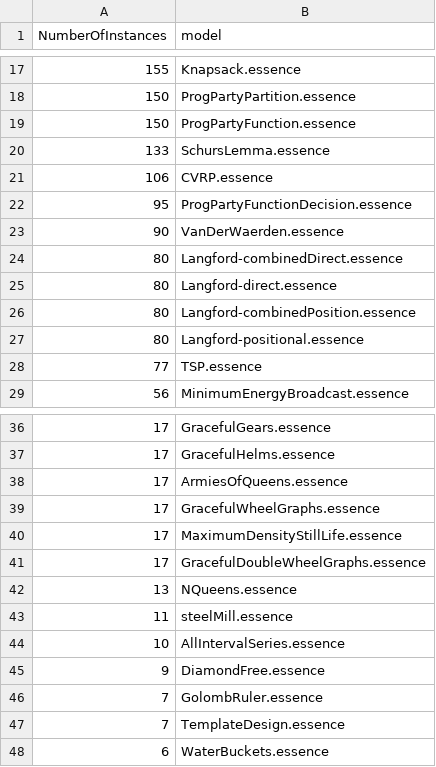
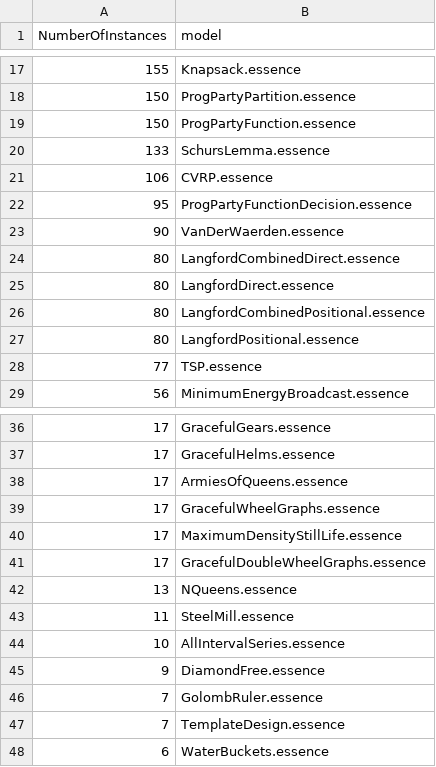
Before and after one commit to conjure-cp/EssenceCatalog, a CSV file: stats/problems.csv, drawn as a sheet; only a part is shown, gaps mark what is left out.

Commit message:
update stats

```diff
--- a/stats/problems.csv
+++ b/stats/problems.csv
@@ -23,6 +23,6 @@ NumberOfInstances,model
 90,VanDerWaerden.essence
-80,Langford-combinedDirect.essence
-80,Langford-direct.essence
-80,Langford-combinedPosition.essence
-80,Langford-positional.essence
+80,LangfordCombinedDirect.essence
+80,LangfordDirect.essence
+80,LangfordCombinedPositional.essence
+80,LangfordPositional.essence
 77,TSP.essence
@@ -42,3 +42,3 @@ NumberOfInstances,model
 13,NQueens.essence
-11,steelMill.essence
+11,SteelMill.essence
 10,AllIntervalSeries.essence
```
